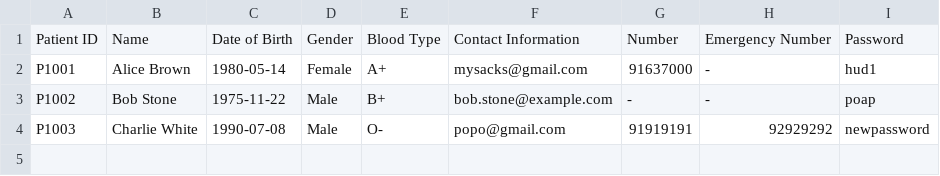
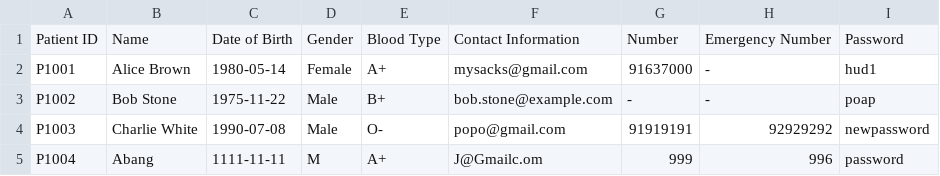
Before and after one commit to WhiteHatHud/SC2002Project, a CSV file: Patient List CSV.csv, drawn as a sheet.

```diff
--- a/Patient List CSV.csv
+++ b/Patient List CSV.csv
@@ -4 +4,2 @@ P1002,Bob Stone,1975-11-22,Male,B+,bob.stone@example.com, -, -,poap
 P1003,Charlie White,1990-07-08,Male,O-,popo@gmail.com,91919191,92929292,newpassword
+P1004,Abang,1111-11-11,M,A+,J@Gmailc.om,999,996,password
```
Also changed, not shown: Medicine_List.csv, 5 other files.
